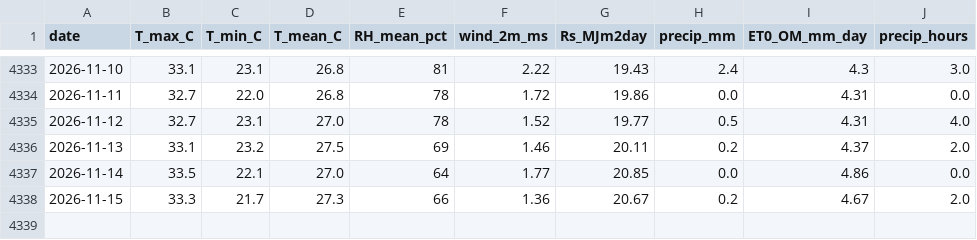
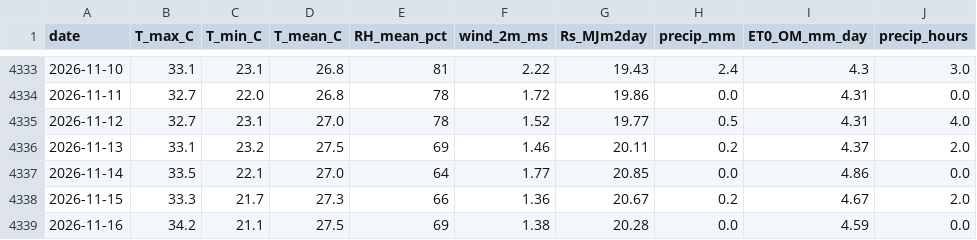
Before and after one commit to djabelo712/smart-agri-togo, a CSV file: data/weather/processed/Bangeli_Bassar_Togo_daily.csv, drawn as a sheet; only a part is shown, gaps mark what is left out.

Commit message:
data: daily weather update 2026-11-16 [automated]

```diff
--- a/data/weather/processed/Bangeli_Bassar_Togo_daily.csv
+++ b/data/weather/processed/Bangeli_Bassar_Togo_daily.csv
@@ -4338 +4338,2 @@ date,T_max_C,T_min_C,T_mean_C,RH_mean_pct,wind_2m_ms,Rs_MJm2day,precip_mm,ET0_OM
 2026-11-15,33.3,21.7,27.3,66,1.36,20.67,0.2,4.67,2.0
+2026-11-16,34.2,21.1,27.5,69,1.38,20.28,0.0,4.59,0.0
```
Also changed, not shown: data/weather/processed/Lome_Togo_daily.csv.
